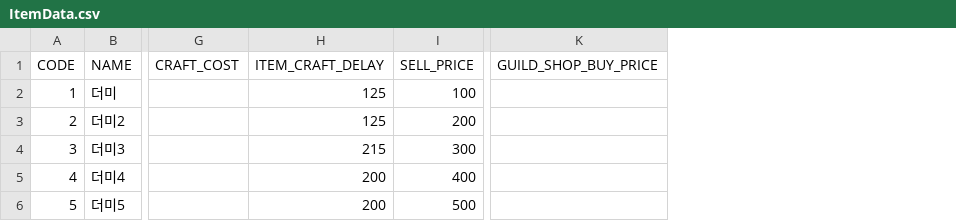
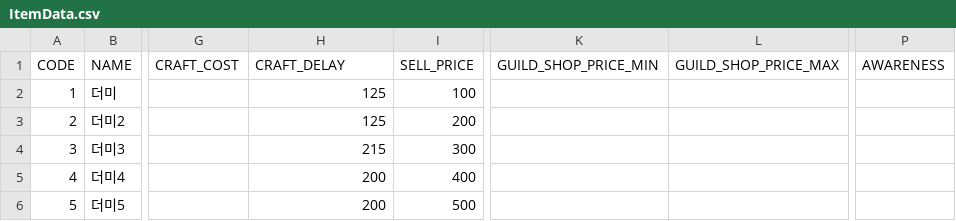
Before and after one commit to steamb23/ProjectTrader, a CSV file: Assets/Project Trader/Resources/Datas/ItemData.csv, drawn as a sheet; only a part is shown, gaps mark what is left out; removed rows and columns are numbered as before the commit, all else as after; the diff names each change by its address in the sheet, - before the commit and + after, or states it on an @@ line.

```diff
--- a/Assets/Project Trader/Resources/Datas/ItemData.csv
+++ b/Assets/Project Trader/Resources/Datas/ItemData.csv
-column K (GUILD_SHOP_BUY_PRICE), empty
+column K (GUILD_SHOP_PRICE_MIN), empty
+column L (GUILD_SHOP_PRICE_MAX), empty
+column P (AWARENESS), empty
-H1: ITEM_CRAFT_DELAY
+H1: CRAFT_DELAY
```
Also changed, not shown: 10 other files.
